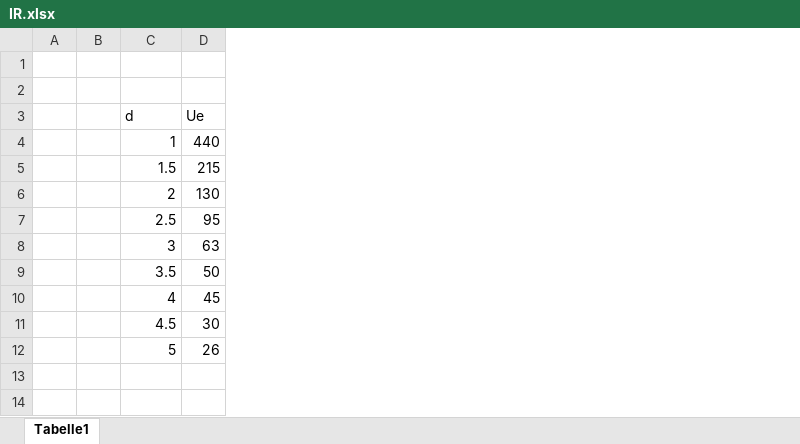
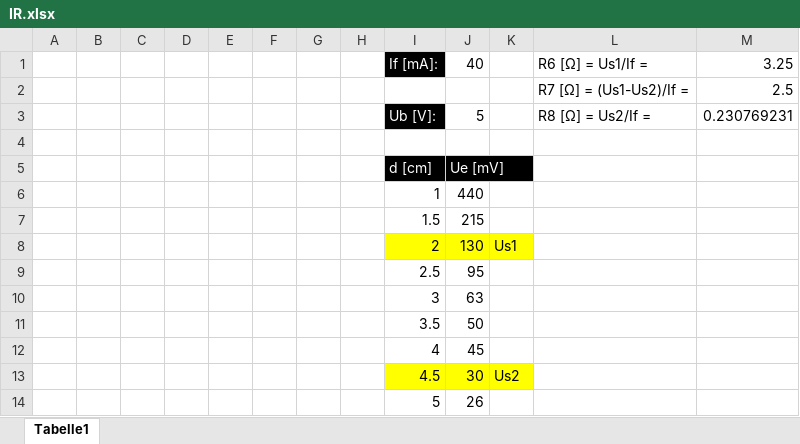
Before and after one commit to iqnite/ir-distance-display, an Excel workbook: IR.xlsx, sheet Tabelle1, drawn as a sheet; values as stored, in another font and other column widths than the file's, no borders; charts and pictures not drawn; removed rows and columns are numbered as before the commit, all else as after; the diff names each change by its address in the sheet, - before the commit and + after, or states it on an @@ line.

Commit message:
Calculate resistors

```diff
--- a/IR.xlsx (sheet Tabelle1)
+++ b/IR.xlsx (sheet Tabelle1)
+column C, empty
+column D, empty
+column E, empty
+column F, empty
+column G, empty
+column H, empty
+column K, rows 8-13: Us1 |  |  |  |  | Us2
+column L, row 2: R7 [Ω] = (Us1-Us2)/If =
+column M, row 2: 2.5
+row 1:  |  |  |  |  |  |  |  | If [mA]: | 40 |  | R6 [Ω] = Us1/If = | 3.25
-row 2: (empty)
+row 2:  |  |  |  |  |  |  |  |  |  |  | R7 [Ω] = (Us1-Us2)/If = | 2.5
+row 3:  |  |  |  |  |  |  |  | Ub [V]: | 5 |  | R8 [Ω] = Us2/If = | 0.230769231
-row 3:  |  | d | Ue
+row 5:  |  |  |  |  |  |  |  | d [cm] | Ue [mV]
-I8:J8 fill: none
+I8:J8 fill: #FFFF00
-I13:J13 fill: none
+I13:J13 fill: #FFFF00
```
Also changed, not shown: charts or pictures.
